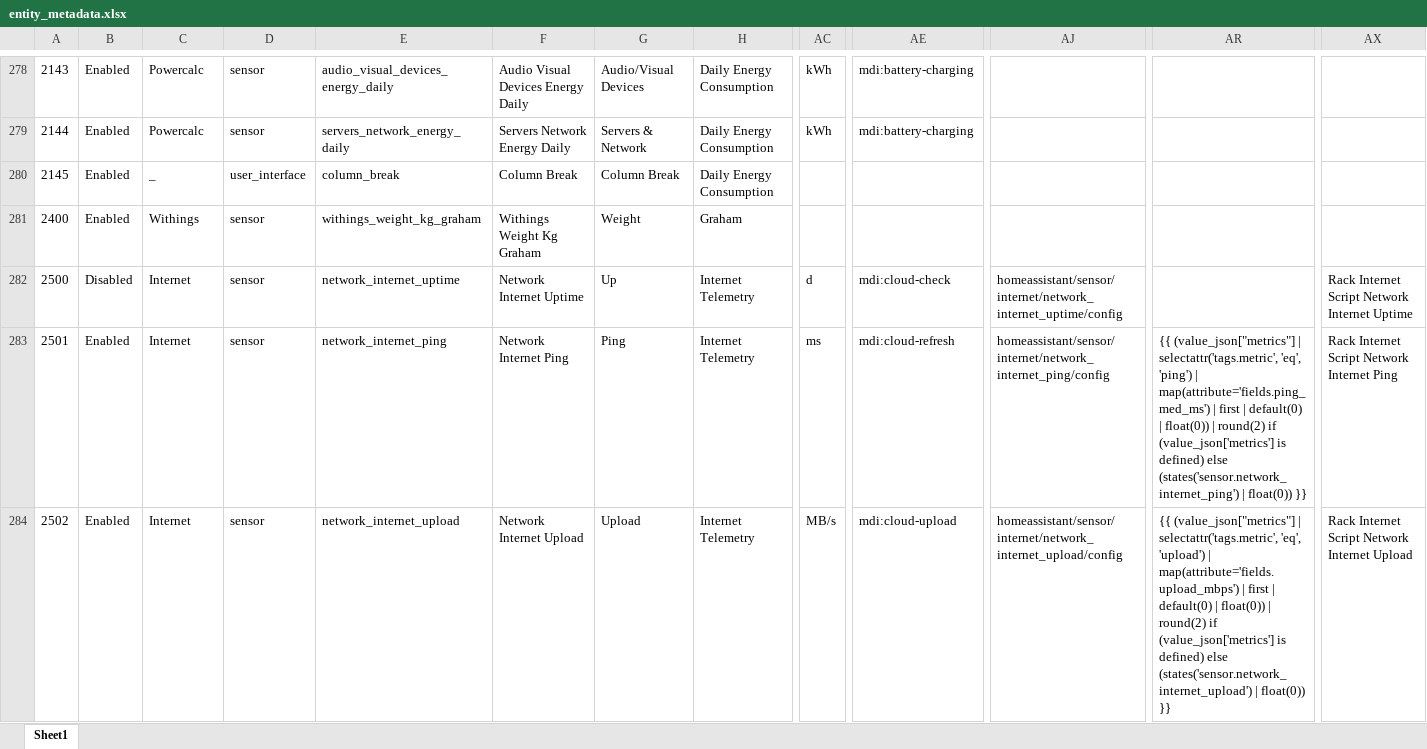
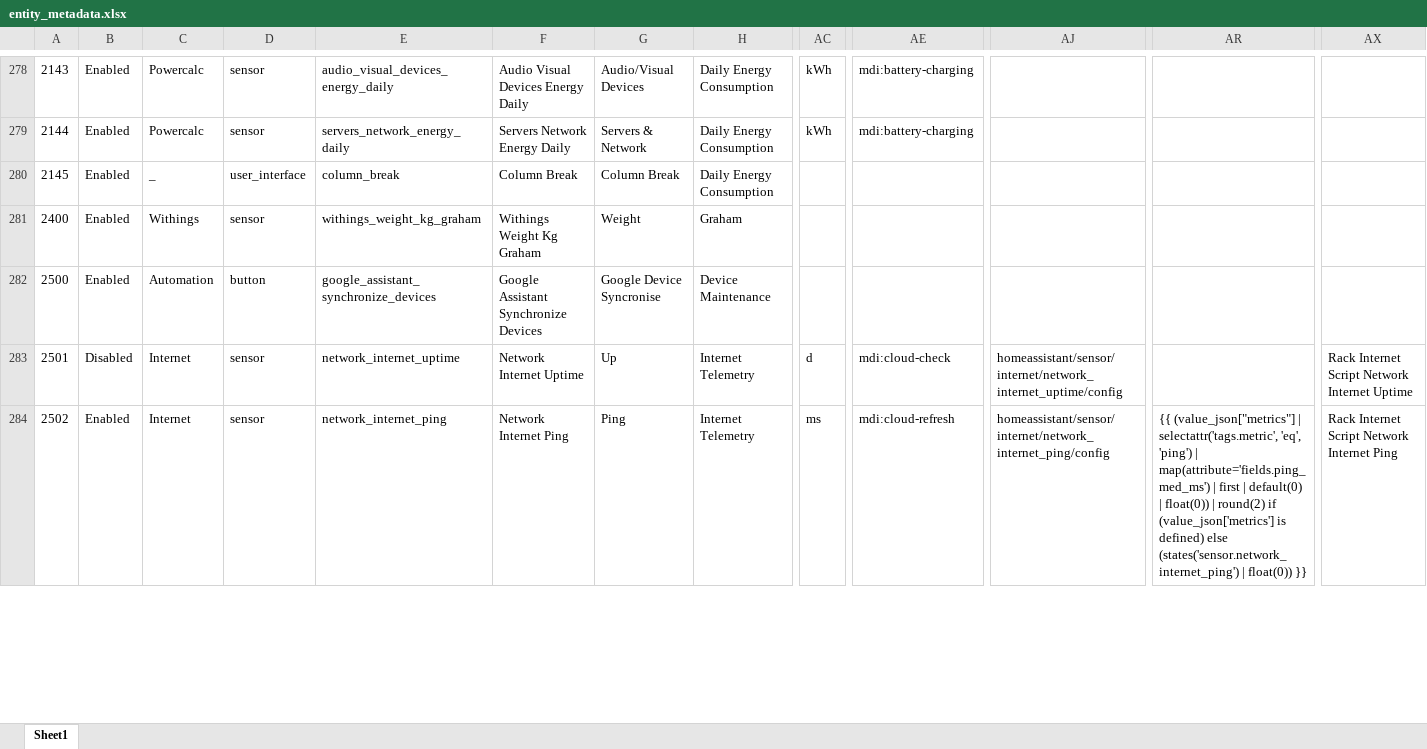
Before and after one commit to ggear/asystem, an Excel workbook: src/meg/homeassistant/src/build/resources/entity_metadata.xlsx, sheet Sheet1, drawn as a sheet; only a part is shown, gaps mark what is left out; values as stored, in another font and other column widths than the file's, no borders; table styles not drawn; the diff covers the shown part only; the diff names each change by its address in the sheet, - before the commit and + after, or states it on an @@ line.

```diff
--- a/src/meg/homeassistant/src/build/resources/entity_metadata.xlsx (sheet Sheet1)
+++ b/src/meg/homeassistant/src/build/resources/entity_metadata.xlsx (sheet Sheet1)
-B282: Disabled
+B282: Enabled
-C282: Internet
+C282: Automation
-D282: sensor
+D282: button
-E282: network_internet_uptime
+E282: google_assistant_synchronize_devices
-F282: Network Internet Uptime
+F282: Google Assistant Synchronize Devices
-G282: Up
+G282: Google Device Syncronise
-H282: Internet Telemetry
+H282: Device Maintenance
-AC282: d
+AC282: (empty)
-AE282: mdi:cloud-check
+AE282: (empty)
-AJ282: homeassistant/sensor/internet/network_internet_uptime/config
+AJ282: (empty)
-AX282: Rack Internet Script Network Internet Uptime
+AX282: (empty)
-B283: Enabled
+B283: Disabled
-E283: network_internet_ping
+E283: network_internet_uptime
-F283: Network Internet Ping
+F283: Network Internet Uptime
-G283: Ping
+G283: Up
-AC283: ms
+AC283: d
-AE283: mdi:cloud-refresh
+AE283: mdi:cloud-check
-AJ283: homeassistant/sensor/internet/network_internet_ping/config
+AJ283: homeassistant/sensor/internet/network_internet_uptime/config
-AR283: {{ (value_json["metrics"] | selectattr('tags.metric', 'eq', 'ping') | map(attribute='fields.ping_med_ms') | first | default(0) | float(0)) | round(2) if (value_json['metrics'] is defined) else (states('sensor.network_internet_ping') | float(0)) }}
+AR283: (empty)
-AX283: Rack Internet Script Network Internet Ping
+AX283: Rack Internet Script Network Internet Uptime
-E284: network_internet_upload
+E284: network_internet_ping
-F284: Network Internet Upload
+F284: Network Internet Ping
-G284: Upload
+G284: Ping
-AC284: MB/s
+AC284: ms
-AE284: mdi:cloud-upload
+AE284: mdi:cloud-refresh
-AJ284: homeassistant/sensor/internet/network_internet_upload/config
+AJ284: homeassistant/sensor/internet/network_internet_ping/config
-AR284: …selectattr('tags.metric', 'eq', 'upload') | map(attribute='fields.upload_mbps') | first | default(0) | float(0)) | round(2) if (value_json['metrics'] is defined) else (states('sensor.network_internet_upload') | float(0))…
+AR284: …selectattr('tags.metric', 'eq', 'ping') | map(attribute='fields.ping_med_ms') | first | default(0) | float(0)) | round(2) if (value_json['metrics'] is defined) else (states('sensor.network_internet_ping') | float(0))…
-AX284: Rack Internet Script Network Internet Upload
+AX284: Rack Internet Script Network Internet Ping
```
Also changed, not shown: 2 added rows, 2 removed rows and 283 edited cells elsewhere in this sheet, 3 other files.
